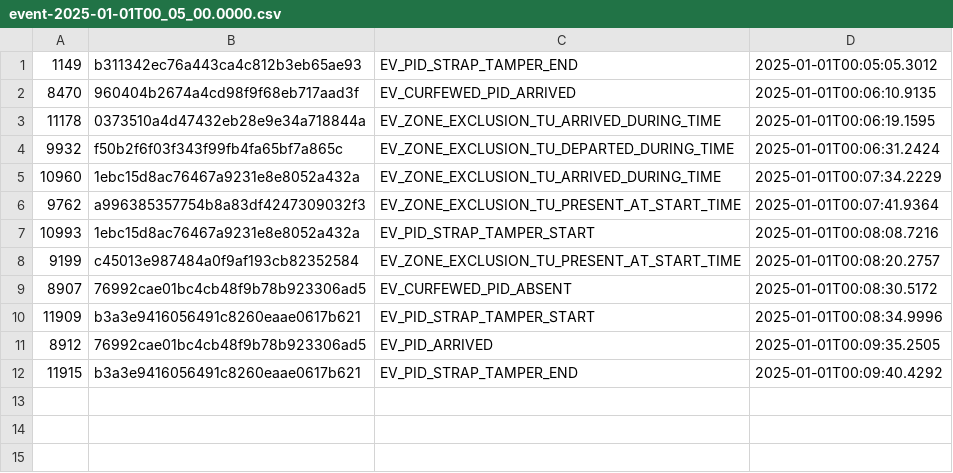
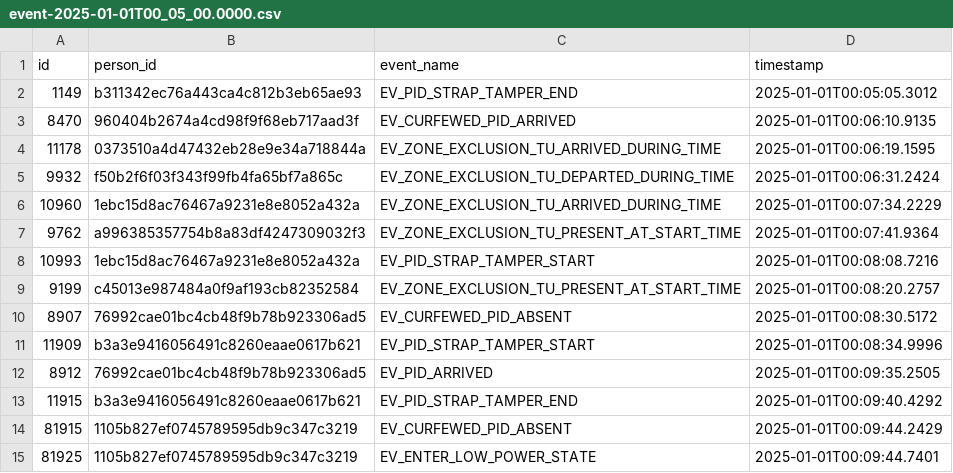
Before and after one commit to ministryofjustice/hmpps-e-surveillance-data, a CSV file: toy/event-2025-01-01T00_05_00.0000.csv, drawn as a sheet.

Commit message:
Updating test data with low-battery scenarios (#6)
* Updating test data with low-battery scenarios

See TESTDETAILS.md for more information

* Update event-2025-01-01T00_05_00.0000.csv

* Adding headers to event files

* Fixing test 13

Battery charging must occur after battery depletion.

```diff
--- a/toy/event-2025-01-01T00_05_00.0000.csv
+++ b/toy/event-2025-01-01T00_05_00.0000.csv
@@ -1 +1,2 @@
+id,person_id,event_name,timestamp
 1149,b311342ec76a443ca4c812b3eb65ae93,EV_PID_STRAP_TAMPER_END,2025-01-01T00:05:05.3012
@@ -12 +13,3 @@
 11915,b3a3e9416056491c8260eaae0617b621,EV_PID_STRAP_TAMPER_END,2025-01-01T00:09:40.4292
+81915,1105b827ef0745789595db9c347c3219,EV_CURFEWED_PID_ABSENT,2025-01-01T00:09:44.2429
+81925,1105b827ef0745789595db9c347c3219,EV_ENTER_LOW_POWER_STATE,2025-01-01T00:09:44.7401
```
Also changed, not shown: toy/TESTDETAILS.csv, toy/event-2025-01-01T00_00_00.0000.csv, 5 other files.
